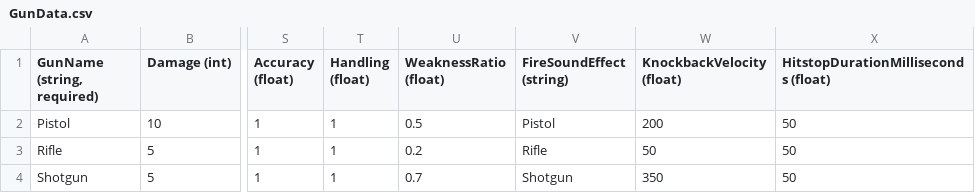
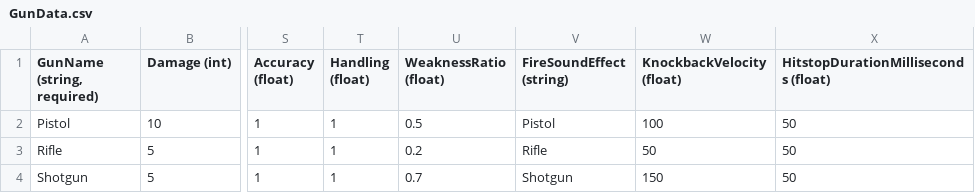
Before and after one commit to treesgobark/ShiftRpg, a CSV file: ProjectLoot/Content/GlobalContent/GunData.csv, drawn as a sheet; only a part is shown, gaps mark what is left out; the diff names each change by its address in the sheet, - before the commit and + after, or states it on an @@ line.

```diff
--- a/ProjectLoot/Content/GlobalContent/GunData.csv
+++ b/ProjectLoot/Content/GlobalContent/GunData.csv
-W2 (KnockbackVelocity (float)): 200
+W2 (KnockbackVelocity (float)): 100
-W4 (KnockbackVelocity (float)): 350
+W4 (KnockbackVelocity (float)): 150
```
Also changed, not shown: ProjectLoot/Content/Entities/DefaultRangedEnemy/TopDownValuesStatic.csv, ProjectLoot/Content/Entities/Player/TopDownValuesStatic.csv, 49 other files.
